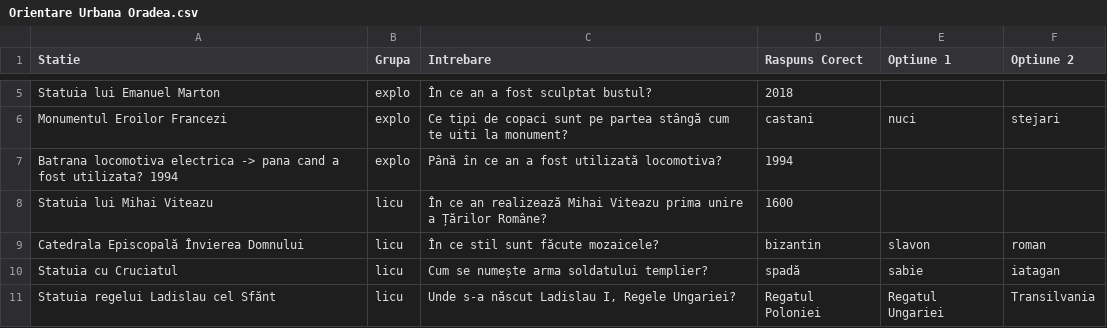
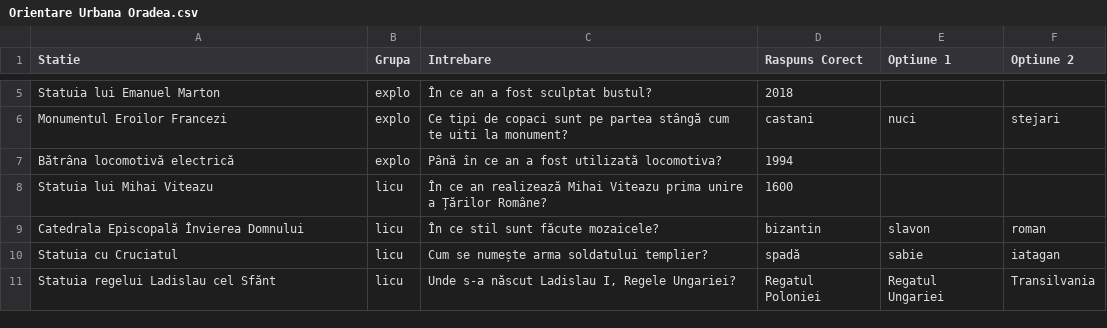
Before and after one commit to ovidiupescar/treasure_hunt, a CSV file: scripts/Orientare Urbana Oradea.csv, drawn as a sheet; only a part is shown, gaps mark what is left out.

Commit message:
updated database and some things in scripts

```diff
--- a/scripts/Orientare Urbana Oradea.csv
+++ b/scripts/Orientare Urbana Oradea.csv
@@ -6,3 +6,3 @@ Statuia lui Emanuel Marton,explo,În ce an a fost sculptat bustul?,2018,,
 Monumentul Eroilor Francezi,explo,Ce tipi de copaci sunt pe partea stângă cum te uiti la monument?,castani,nuci,stejari
-Batrana locomotiva electrica -> pana cand a fost utilizata? 1994,explo,Până în ce an a fost utilizată locomotiva?,1994,,
+Bătrâna locomotivă electrică,explo,Până în ce an a fost utilizată locomotiva?,1994,,
 Statuia lui Mihai Viteazu,licu,În ce an realizează Mihai Viteazu prima unire a Țărilor Române?,1600,,
```
Also changed, not shown: 14 other files.
